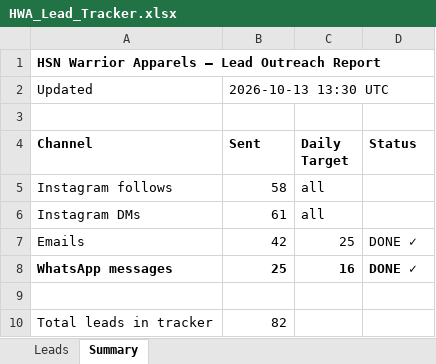
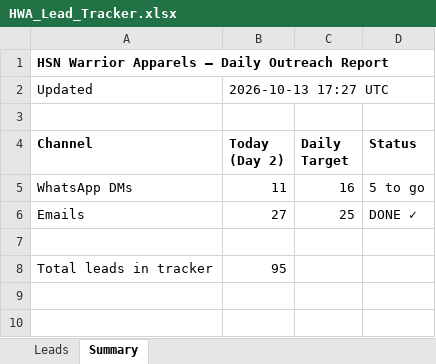
Before and after one commit to hsnwarriorapparel-dot/hsn-business, an Excel workbook: HWA_Lead_Tracker.xlsx, sheet Summary, drawn as a sheet; values as stored, in another font and other column widths than the file's, no borders; removed rows and columns are numbered as before the commit, all else as after; the diff names each change by its address in the sheet, - before the commit and + after, or states it on an @@ line.

Commit message:
Netherlands batch: 6 leads, 3 WA sent + 5 emails + 5 IG. Email quota DONE 27/25. WA: 11/16. Fixed Hola->Hello template bug. 95 leads total.

```diff
--- a/HWA_Lead_Tracker.xlsx (sheet Summary)
+++ b/HWA_Lead_Tracker.xlsx (sheet Summary)
-A1 (Channel): HSN Warrior Apparels — Lead Outreach Report
+A1 (Channel): HSN Warrior Apparels — Daily Outreach Report
-B2 (Today (Day 2)): 2026-10-13 13:30 UTC
+B2 (Today (Day 2)): 2026-10-13 17:27 UTC
-B4: Sent
+B4: Today (Day 2)
-row 5: Instagram follows | 58 | all
-row 6: Instagram DMs | 61 | all
+row 5: WhatsApp DMs | 11 | 16 | 5 to go
-B6 (Today (Day 2)): 42
+B6 (Today (Day 2)): 27
-row 8: WhatsApp messages | 25 | 16 | DONE ✓
-B8 (Today (Day 2)): 82
+B8 (Today (Day 2)): 95
```
Also changed, not shown: sheet Leads, 1 other file.
